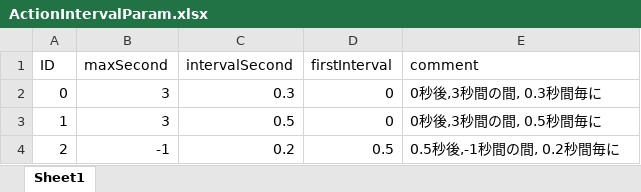
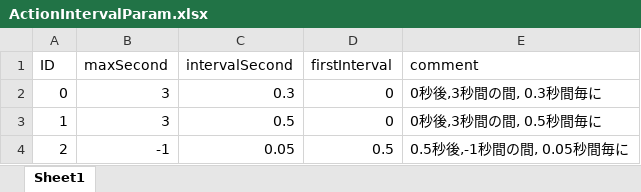
Before and after one commit to kana-bunbun/2nd_3DAction, an Excel workbook: DXLibProject_Start/Data/CSV/ActionIntervalParam.xlsx, sheet Sheet1, drawn as a sheet; values as stored, in another font and other column widths than the file's, no borders; the diff names each change by its address in the sheet, - before the commit and + after, or states it on an @@ line.

```diff
--- a/DXLibProject_Start/Data/CSV/ActionIntervalParam.xlsx (sheet Sheet1)
+++ b/DXLibProject_Start/Data/CSV/ActionIntervalParam.xlsx (sheet Sheet1)
-C4 (intervalSecond): 0.2
+C4 (intervalSecond): 0.05
-E4 (comment): 0.5秒後,-1秒間の間, 0.2秒間毎に
+E4 (comment): 0.5秒後,-1秒間の間, 0.05秒間毎に
```
Also changed, not shown: 3 other files.
